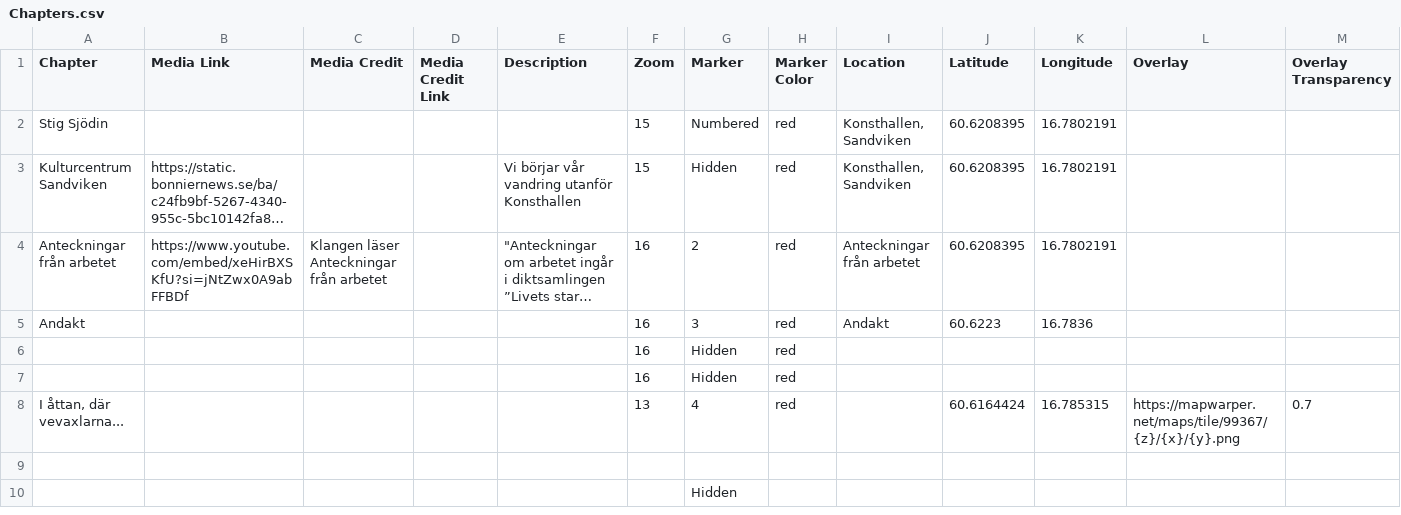
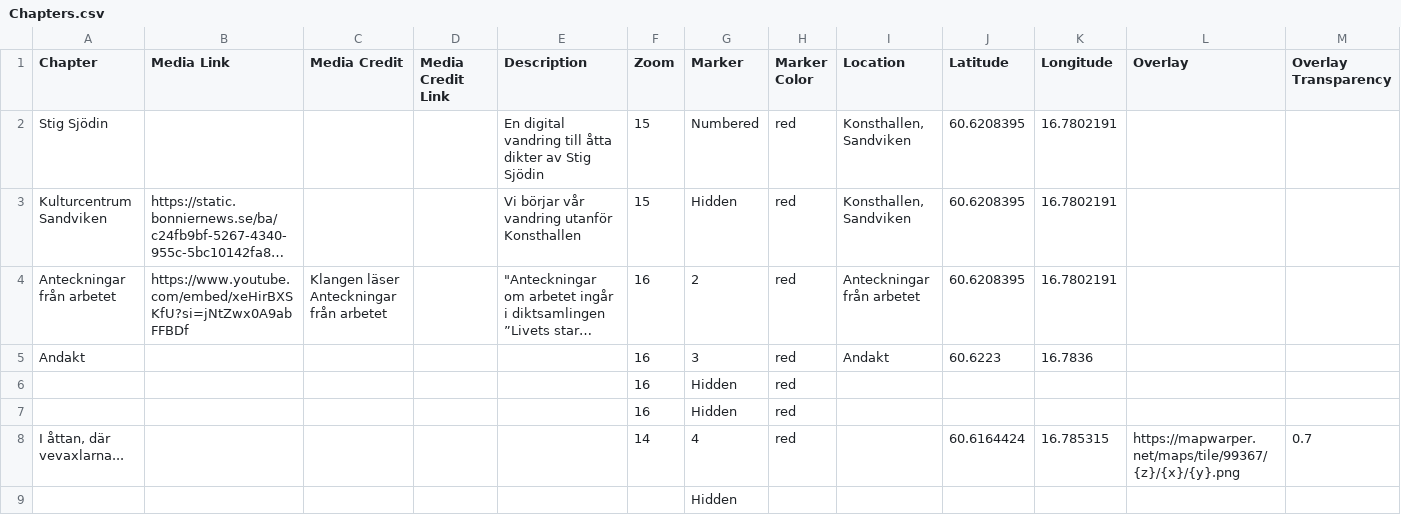
Before and after one commit to sportyfred/stigsjodin, a CSV file: csv/Chapters.csv, drawn as a sheet; only a part is shown; long unchanged cells end in …; rows hold the shown columns only; the diff names each change by its address in the sheet, - before the commit and + after, or states it on an @@ line.

Commit message:
Add files via upload

```diff
--- a/csv/Chapters.csv
+++ b/csv/Chapters.csv
-E2 (Description): (empty)
+E2 (Description): En digital vandring till åtta dikter av Stig Sjödin
-F8 (Zoom): 13
+F8 (Zoom): 14
-row 9: (empty)
```
